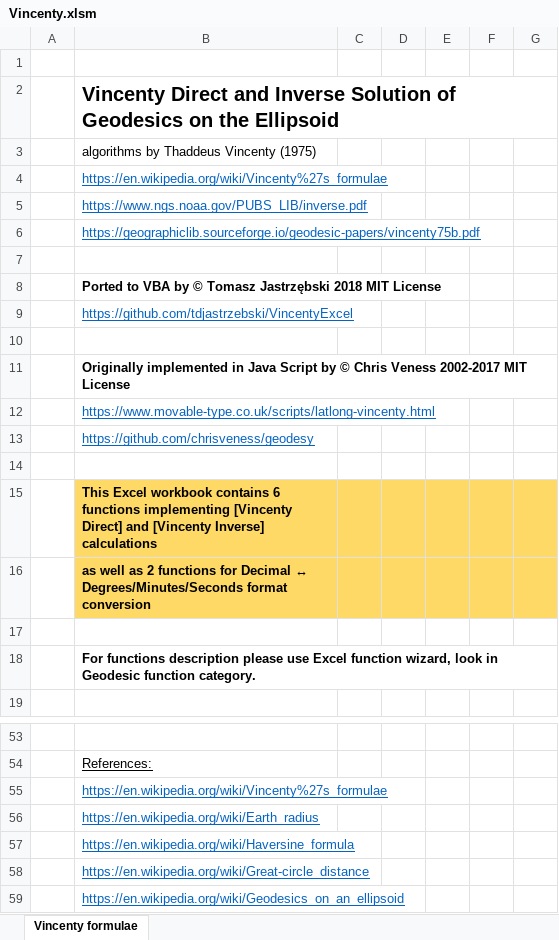
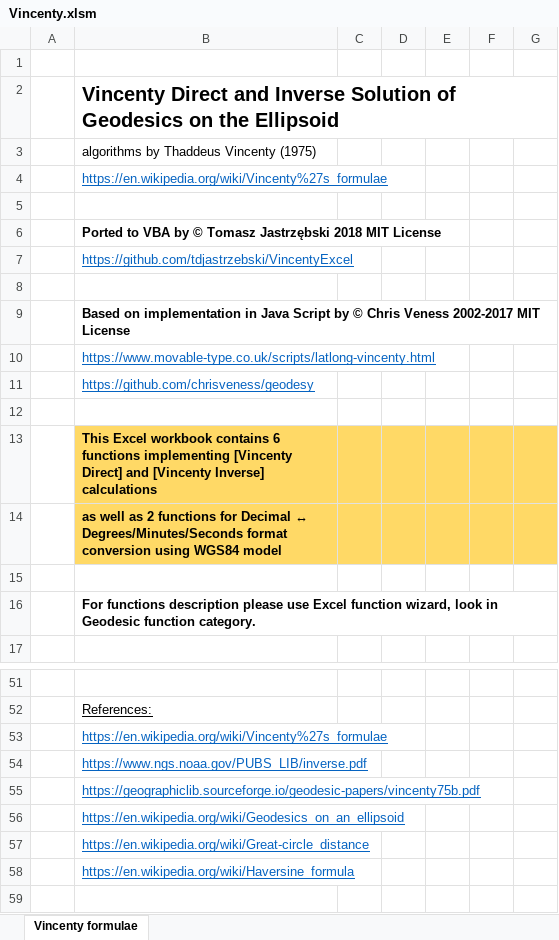
Before and after one commit to tdjastrzebski/Vincenty-Excel, an Excel workbook: Vincenty.xlsm, sheet Vincenty formulae, drawn as a sheet; only a part is shown, gaps mark what is left out; values as stored, in another font and other column widths than the file's, no borders; removed rows and columns are numbered as before the commit, all else as after; the diff names each change by its address in the sheet, - before the commit and + after, or states it on an @@ line.

```diff
--- a/Vincenty.xlsm (sheet Vincenty formulae)
+++ b/Vincenty.xlsm (sheet Vincenty formulae)
-row 5:  | https://www.ngs.noaa.gov/PUBS_LIB/inverse.pdf
-B9: Originally implemented in Java…
+B9: Based on implementation in Java…
-B14: …format conversion
+B14: …format conversion using WGS84 model
-B54: https://en.wikipedia.org/wiki/Earth_radius
+B54: https://www.ngs.noaa.gov/PUBS_LIB/inverse.pdf
@@ row 6 moved to row 55: https://geographiclib.sourceforge.io/geo… @@
@@ row 59 moved to row 56: https://en.wikipedia.org/wiki/Geodesics_… @@
@@ row 58 moved to row 57: https://en.wikipedia.org/wiki/Great-circ… @@
```
Also changed, not shown: formulas that keep their value, 8 other files.
